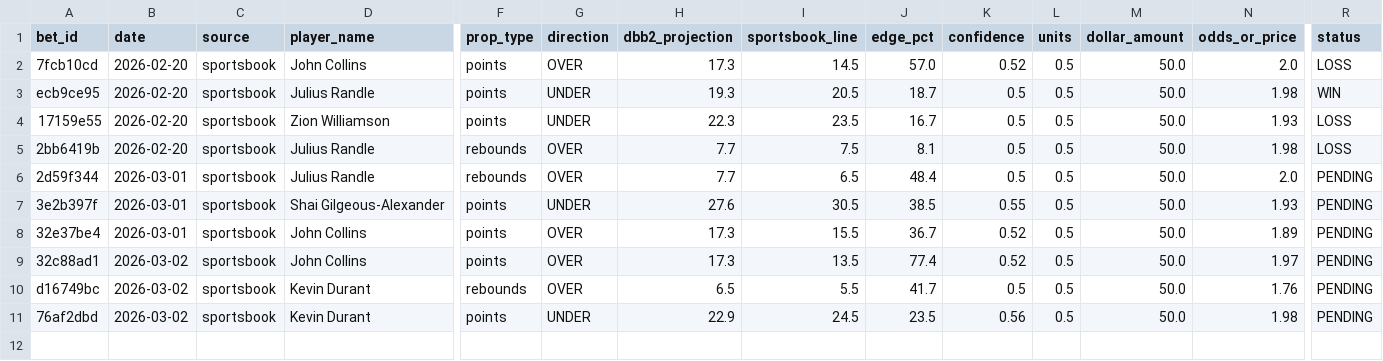
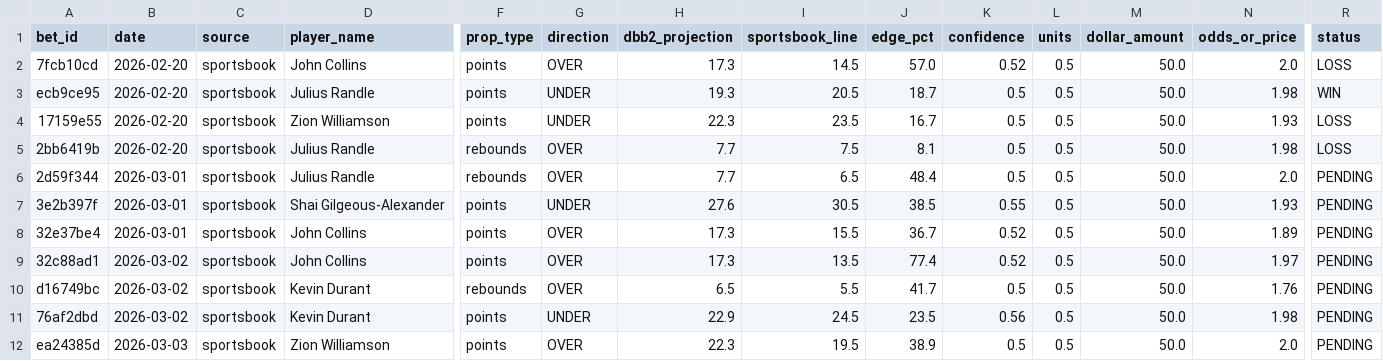
Before and after one commit to teebuphilip/courtdominion, a CSV file: betting-engine/data/bets/master_bets.csv, drawn as a sheet; only a part is shown, gaps mark what is left out; rows hold the shown columns only; the diff names each change by its address in the sheet, - before the commit and + after, or states it on an @@ line.

```diff
--- a/betting-engine/data/bets/master_bets.csv
+++ b/betting-engine/data/bets/master_bets.csv
+row 12: ea24385d | 2026-03-03 | sportsbook | Zion Williamson | points | OVER | 22.3 | 19.5 | 38.9 | 0.5 | 0.5 | 50.0 | 2.0 | PENDING
```
Also changed, not shown: 13 other files.
